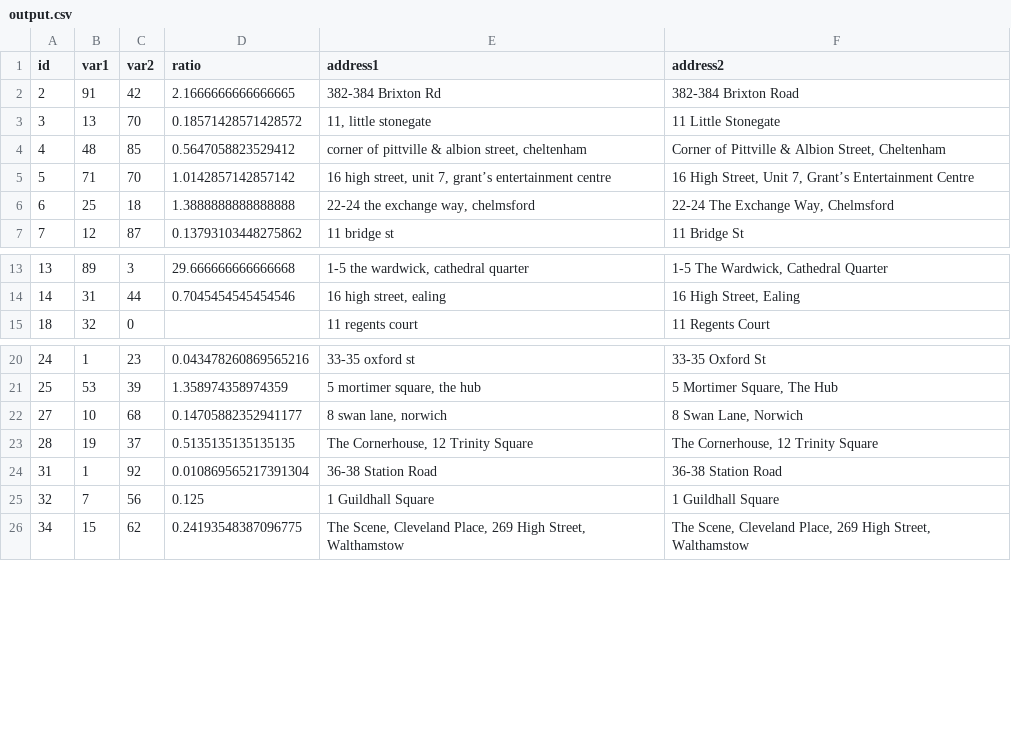
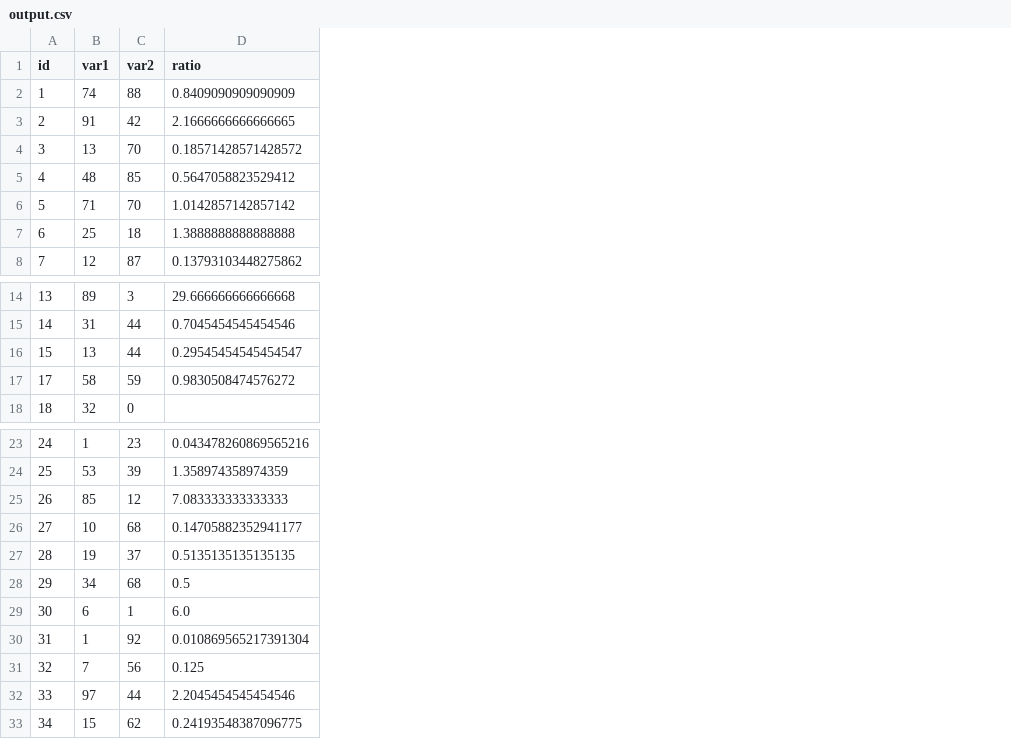
Before and after one commit to diegojromerolopez/address-normalization-example, a CSV file: output/output.csv, drawn as a sheet; only a part is shown, gaps mark what is left out; removed rows and columns are numbered as before the commit, all else as after; the diff names each change by its address in the sheet, - before the commit and + after, or states it on an @@ line.

```diff
--- a/output/output.csv
+++ b/output/output.csv
-column E (address1), rows 2-7: 382-384 Brixton Rd | 11, little stonegate | corner of pittville & albion street, cheltenham | 16 high street, unit 7, grant’s entertainment centre | 22-24 the exchange way, chelmsford | 11 bridge st; rows 13-15: 1-5 the wardwick, cathedral quarter | 16 high street, ealing | 11 regents court; rows 20-26: 33-35 oxford st | 5 mortimer square, the hub | 8 swan lane, norwich | The Cornerhouse, 12 Trinity Square | 36-38 Station Road | 1 Guildhall Square | The Scene, Cleveland Place, 269 High Street, Walthamstow
-column F (address2), rows 2-7: 382-384 Brixton Road | 11 Little Stonegate | Corner of Pittville & Albion Street, Cheltenham | 16 High Street, Unit 7, Grant’s Entertainment Centre | 22-24 The Exchange Way, Chelmsford | 11 Bridge St; rows 13-15: 1-5 The Wardwick, Cathedral Quarter | 16 High Street, Ealing | 11 Regents Court; rows 20-26: 33-35 Oxford St | 5 Mortimer Square, The Hub | 8 Swan Lane, Norwich | The Cornerhouse, 12 Trinity Square | 36-38 Station Road | 1 Guildhall Square | The Scene, Cleveland Place, 269 High Street, Walthamstow
+row 2: 1 | 74 | 88 | 0.8409090909090909
+row 16: 15 | 13 | 44 | 0.29545454545454547
+row 17: 17 | 58 | 59 | 0.9830508474576272
+row 25: 26 | 85 | 12 | 7.083333333333333
+row 28: 29 | 34 | 68 | 0.5
+row 29: 30 | 6 | 1 | 6.0
+row 32: 33 | 97 | 44 | 2.2045454545454546
```
Also changed, not shown: 3 other files.
